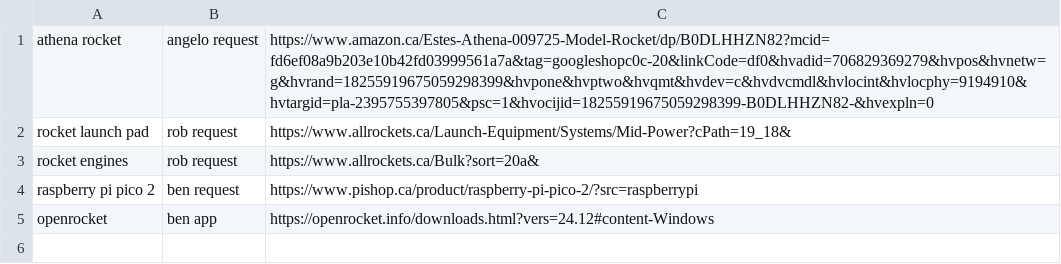
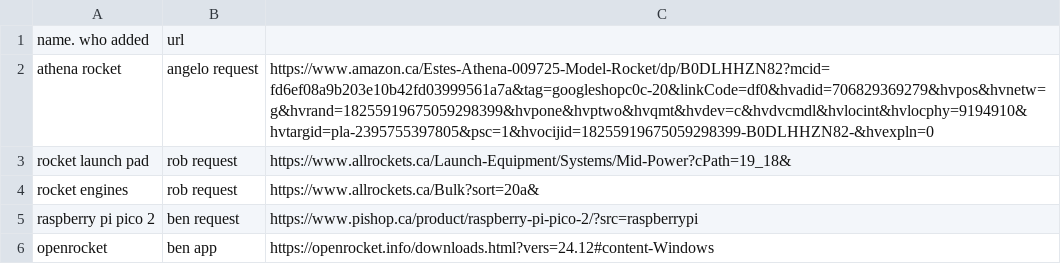
Before and after one commit to swocts/marbled_rye, a CSV file: resources.csv, drawn as a sheet.

Commit message:
Update resources.csv with new header and entries
Added a new header row and updated entries in resources.csv.

```diff
--- a/resources.csv
+++ b/resources.csv
@@ -1 +1,2 @@
+name. who added,  url
 athena rocket, angelo request, https://www.amazon.ca/Estes-Athena-009725-Model-Rocket/dp/B0DLHHZN82?mcid=fd6ef08a9b203e10b42fd03999561a7a&tag=googleshopc0c-20&linkCode=df0&hvadid=706829369279&hvpos&hvnetw=g&hvrand=18255919675059298399&hvpone&hvptwo&hvqmt&hvdev=c&hvdvcmdl&hvlocint&hvlocphy=9194910&hvtargid=pla-2395755397805&psc=1&hvocijid=18255919675059298399-B0DLHHZN82-&hvexpln=0
```
